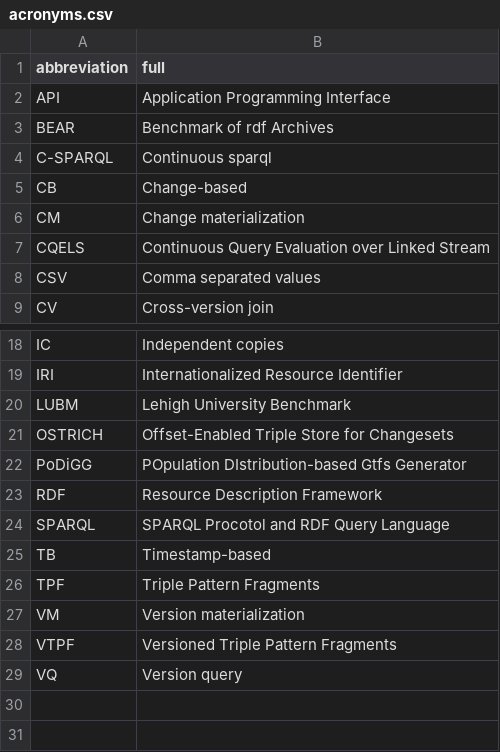
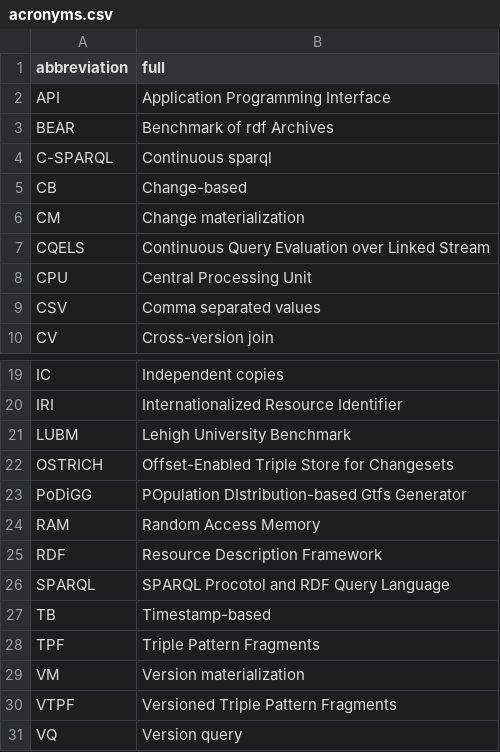
Before and after one commit to rubensworks/PhD-Thesis, a CSV file: content/acronyms.csv, drawn as a sheet; only a part is shown, gaps mark what is left out; the diff names each change by its address in the sheet, - before the commit and + after, or states it on an @@ line.

Commit message:
Add missing acronyms

```diff
--- a/content/acronyms.csv
+++ b/content/acronyms.csv
+row 8: CPU | Central Processing Unit
+row 24: RAM | Random Access Memory
```
